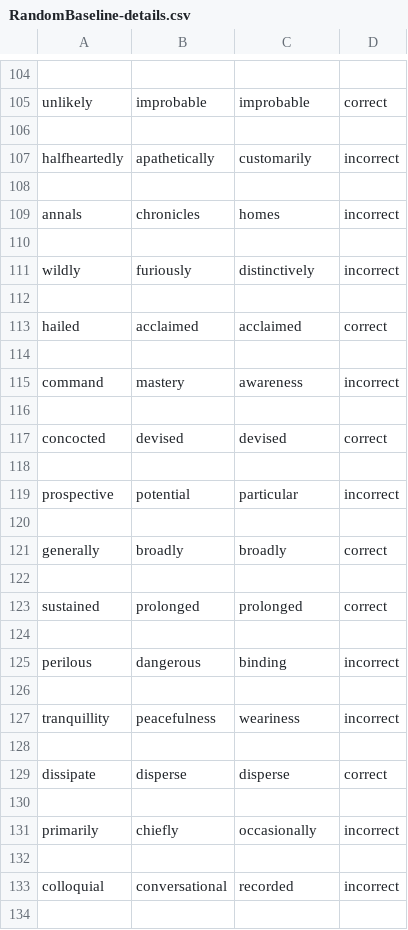
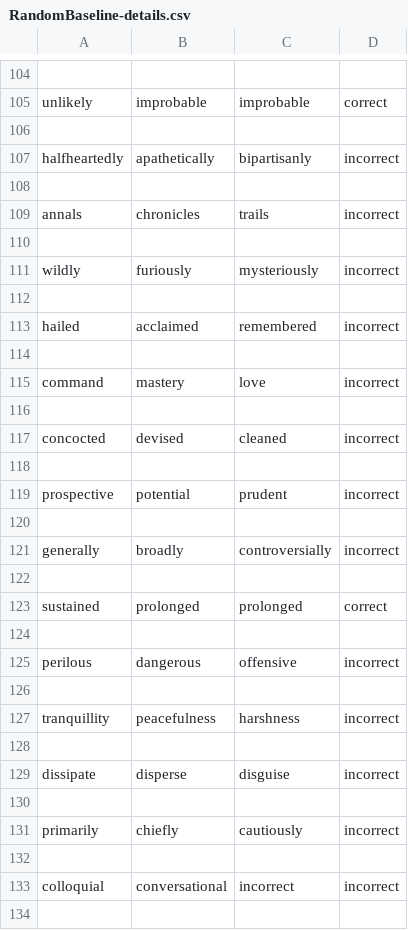
Before and after one commit to efeharmankaya/mp3-comp472, a CSV file: output/RandomBaseline-details.csv, drawn as a sheet; only a part is shown, gaps mark what is left out; the diff covers the shown part only.

```diff
--- a/output/RandomBaseline-details.csv
+++ b/output/RandomBaseline-details.csv
@@ -106,17 +106,17 @@ unlikely,improbable,improbable,correct
 
-halfheartedly,apathetically,customarily,incorrect
+halfheartedly,apathetically,bipartisanly,incorrect
 
-annals,chronicles,homes,incorrect
+annals,chronicles,trails,incorrect
 
-wildly,furiously,distinctively,incorrect
+wildly,furiously,mysteriously,incorrect
 
-hailed,acclaimed,acclaimed,correct
+hailed,acclaimed,remembered,incorrect
 
-command,mastery,awareness,incorrect
+command,mastery,love,incorrect
 
-concocted,devised,devised,correct
+concocted,devised,cleaned,incorrect
 
-prospective,potential,particular,incorrect
+prospective,potential,prudent,incorrect
 
-generally,broadly,broadly,correct
+generally,broadly,controversially,incorrect
 
@@ -124,11 +124,11 @@ sustained,prolonged,prolonged,correct
 
-perilous,dangerous,binding,incorrect
+perilous,dangerous,offensive,incorrect
 
-tranquillity,peacefulness,weariness,incorrect
+tranquillity,peacefulness,harshness,incorrect
 
-dissipate,disperse,disperse,correct
+dissipate,disperse,disguise,incorrect
 
-primarily,chiefly,occasionally,incorrect
+primarily,chiefly,cautiously,incorrect
 
-colloquial,conversational,recorded,incorrect
+colloquial,conversational,incorrect,incorrect
 
```
Also changed, not shown: 71 edited cells elsewhere in this file, output/GloveTwitter100-details.csv, output/GloveTwitter200-details.csv, 3 other files.
